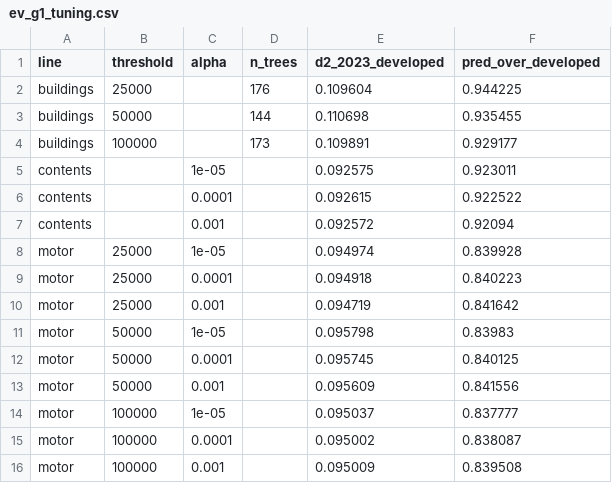
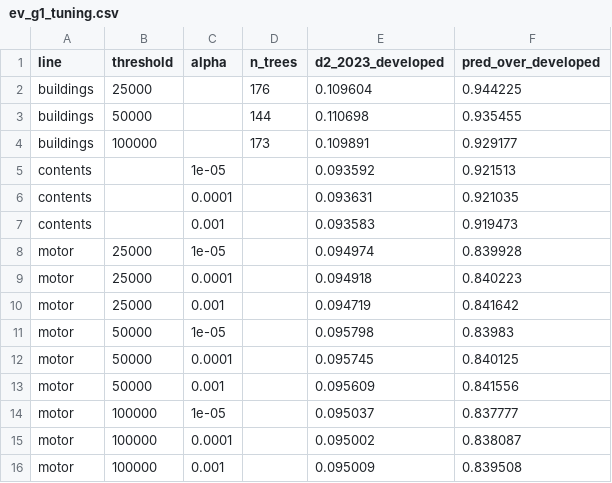
Before and after one commit to almac09/iaa-hackathon-2026, a CSV file: workings/contents/replication/audit/evidence/glm_lines/ev_g1_tuning.csv, drawn as a sheet.

```diff
--- a/workings/contents/replication/audit/evidence/glm_lines/ev_g1_tuning.csv
+++ b/workings/contents/replication/audit/evidence/glm_lines/ev_g1_tuning.csv
@@ -4,5 +4,5 @@ buildings,50000,,144,0.110698,0.935455
 buildings,100000,,173,0.109891,0.929177
-contents,,1e-05,,0.092575,0.923011
-contents,,0.0001,,0.092615,0.922522
-contents,,0.001,,0.092572,0.92094
+contents,,1e-05,,0.093592,0.921513
+contents,,0.0001,,0.093631,0.921035
+contents,,0.001,,0.093583,0.919473
 motor,25000,1e-05,,0.094974,0.839928
```
Also changed, not shown: workings/contents/replication/audit/evidence/glm_lines/ev_g10_level_uncertainty.csv, workings/contents/replication/audit/evidence/glm_lines/ev_g2_credibility_tuning.csv, 8 other files.
